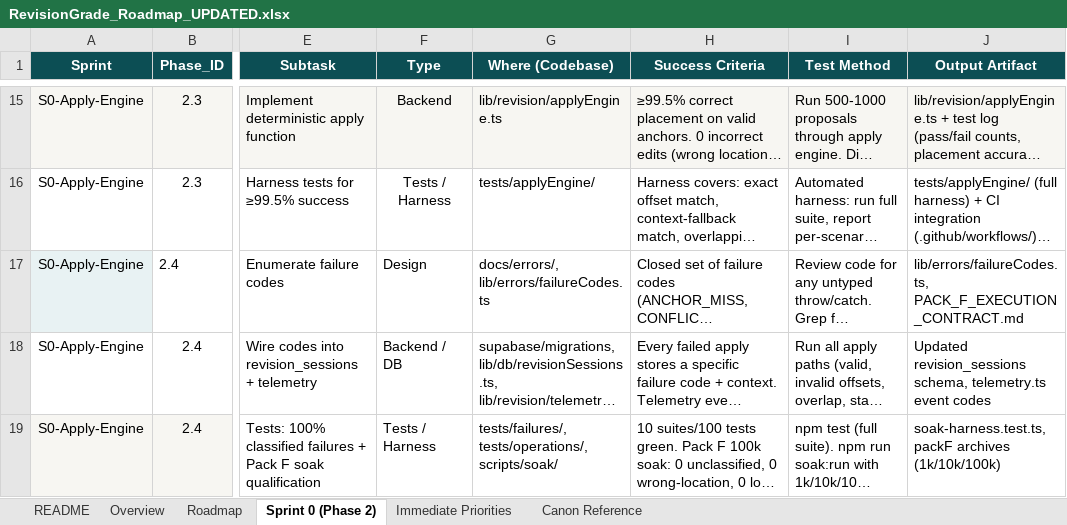
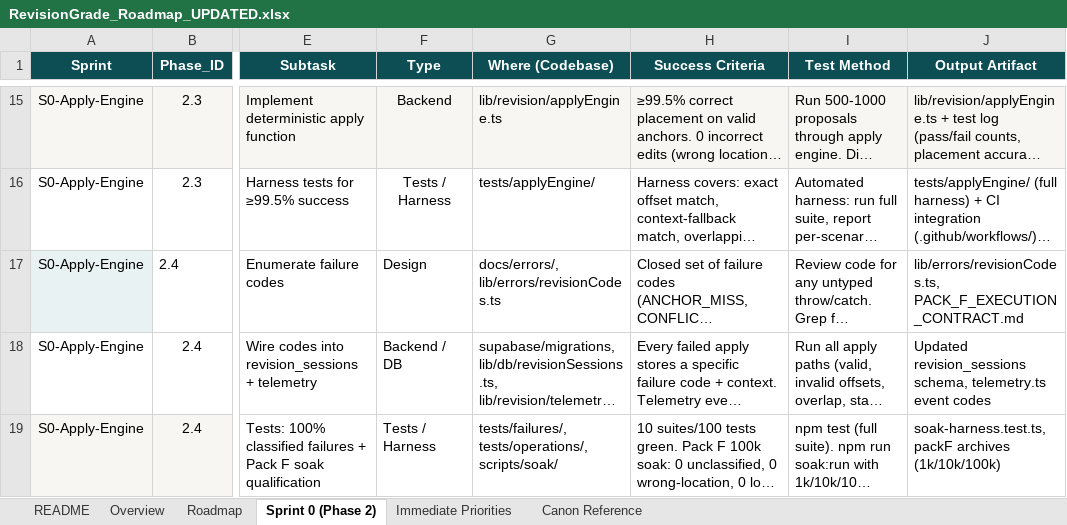
Before and after one commit to Mmeraw/literary-ai-partner, an Excel workbook: RevisionGrade_Roadmap_UPDATED.xlsx, sheet Sprint 0 (Phase 2), drawn as a sheet; only a part is shown, gaps mark what is left out; long unchanged cells end in …; values as stored, in another font and other column widths than the file's, no borders; the diff names each change by its address in the sheet, - before the commit and + after, or states it on an @@ line.

Commit message:
docs: fix revisionCodes.ts filename in Sprint 0 sheet + roadmap update

```diff
--- a/RevisionGrade_Roadmap_UPDATED.xlsx (sheet Sprint 0 (Phase 2))
+++ b/RevisionGrade_Roadmap_UPDATED.xlsx (sheet Sprint 0 (Phase 2))
-G17 (Where (Codebase)): docs/errors/, lib/errors/failureCodes.ts
+G17 (Where (Codebase)): docs/errors/, lib/errors/revisionCodes.ts
-J17 (Output Artifact): lib/errors/failureCodes.ts, PACK_F_EXECUTION_CONTRACT.md
+J17 (Output Artifact): lib/errors/revisionCodes.ts, PACK_F_EXECUTION_CONTRACT.md
```
